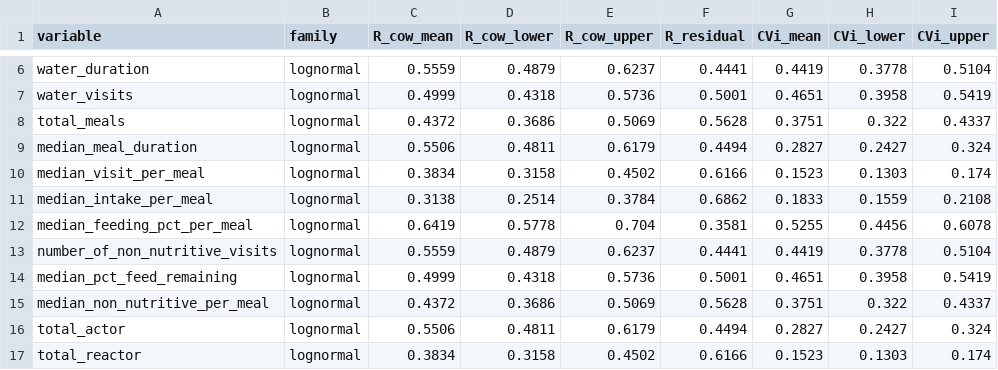
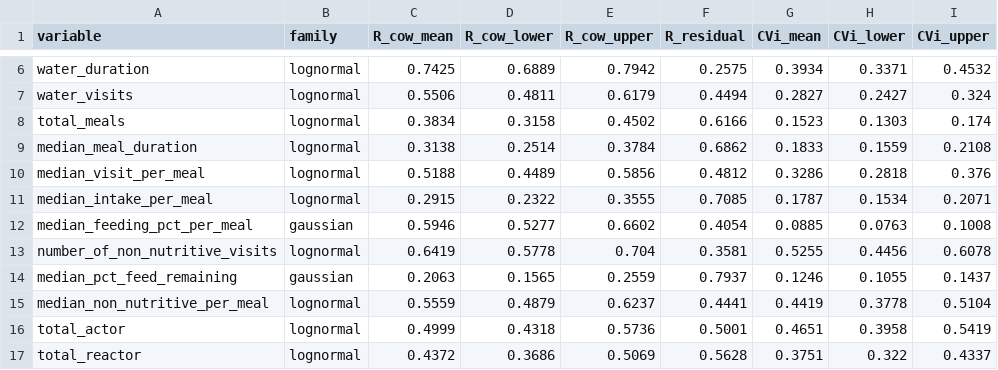
Before and after one commit to skysheng7/moo4feed_decoding_animal, a CSV file: results/11_repeatability/repeatability_summary.csv, drawn as a sheet; only a part is shown, gaps mark what is left out; the diff covers the shown part only.

Commit message:
new result

```diff
--- a/results/11_repeatability/repeatability_summary.csv
+++ b/results/11_repeatability/repeatability_summary.csv
@@ -6,12 +6,12 @@
-"water_duration","lognormal",0.5559,0.4879,0.6237,0.4441,0.4419,0.3778,0.5104
-"water_visits","lognormal",0.4999,0.4318,0.5736,0.5001,0.4651,0.3958,0.5419
-"total_meals","lognormal",0.4372,0.3686,0.5069,0.5628,0.3751,0.322,0.4337
-"median_meal_duration","lognormal",0.5506,0.4811,0.6179,0.4494,0.2827,0.2427,0.324
-"median_visit_per_meal","lognormal",0.3834,0.3158,0.4502,0.6166,0.1523,0.1303,0.174
-"median_intake_per_meal","lognormal",0.3138,0.2514,0.3784,0.6862,0.1833,0.1559,0.2108
-"median_feeding_pct_per_meal","lognormal",0.6419,0.5778,0.704,0.3581,0.5255,0.4456,0.6078
-"number_of_non_nutritive_visits","lognormal",0.5559,0.4879,0.6237,0.4441,0.4419,0.3778,0.5104
-"median_pct_feed_remaining","lognormal",0.4999,0.4318,0.5736,0.5001,0.4651,0.3958,0.5419
-"median_non_nutritive_per_meal","lognormal",0.4372,0.3686,0.5069,0.5628,0.3751,0.322,0.4337
-"total_actor","lognormal",0.5506,0.4811,0.6179,0.4494,0.2827,0.2427,0.324
-"total_reactor","lognormal",0.3834,0.3158,0.4502,0.6166,0.1523,0.1303,0.174
+"water_duration","lognormal",0.7425,0.6889,0.7942,0.2575,0.3934,0.3371,0.4532
+"water_visits","lognormal",0.5506,0.4811,0.6179,0.4494,0.2827,0.2427,0.324
+"total_meals","lognormal",0.3834,0.3158,0.4502,0.6166,0.1523,0.1303,0.174
+"median_meal_duration","lognormal",0.3138,0.2514,0.3784,0.6862,0.1833,0.1559,0.2108
+"median_visit_per_meal","lognormal",0.5188,0.4489,0.5856,0.4812,0.3286,0.2818,0.376
+"median_intake_per_meal","lognormal",0.2915,0.2322,0.3555,0.7085,0.1787,0.1534,0.2071
+"median_feeding_pct_per_meal","gaussian",0.5946,0.5277,0.6602,0.4054,0.0885,0.0763,0.1008
+"number_of_non_nutritive_visits","lognormal",0.6419,0.5778,0.704,0.3581,0.5255,0.4456,0.6078
+"median_pct_feed_remaining","gaussian",0.2063,0.1565,0.2559,0.7937,0.1246,0.1055,0.1437
+"median_non_nutritive_per_meal","lognormal",0.5559,0.4879,0.6237,0.4441,0.4419,0.3778,0.5104
+"total_actor","lognormal",0.4999,0.4318,0.5736,0.5001,0.4651,0.3958,0.5419
+"total_reactor","lognormal",0.4372,0.3686,0.5069,0.5628,0.3751,0.322,0.4337
```
Also changed, not shown: 31 edited cells elsewhere in this file, 2 other files.
